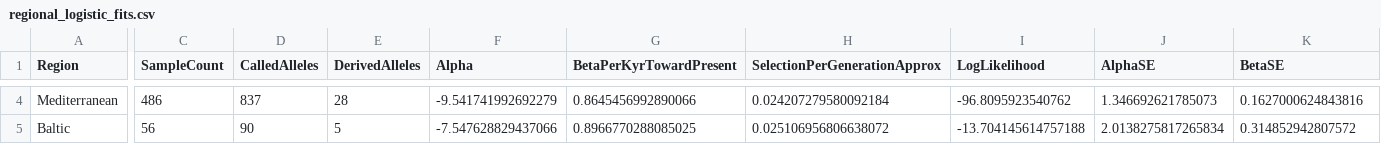
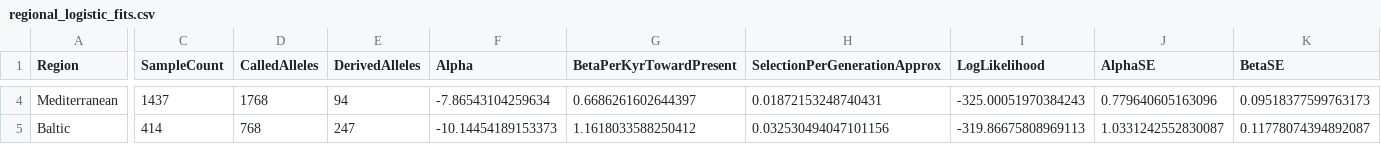
Before and after one commit to mthiel74/ancient-dna-lactase-spatial-wolfram, a CSV file: data/processed/regional_logistic_fits.csv, drawn as a sheet; only a part is shown, gaps mark what is left out; the diff covers the shown part only; the diff names each change by its address in the sheet, - before the commit and + after, or states it on an @@ line.

```diff
--- a/data/processed/regional_logistic_fits.csv
+++ b/data/processed/regional_logistic_fits.csv
-C4 (SampleCount): 486
+C4 (SampleCount): 1437
-D4 (CalledAlleles): 837
+D4 (CalledAlleles): 1768
-E4 (DerivedAlleles): 28
+E4 (DerivedAlleles): 94
-F4 (Alpha): -9.541741992692279
+F4 (Alpha): -7.86543104259634
-G4 (BetaPerKyrTowardPresent): 0.8645456992890066
+G4 (BetaPerKyrTowardPresent): 0.6686261602644397
-H4 (SelectionPerGenerationApprox): 0.024207279580092184
+H4 (SelectionPerGenerationApprox): 0.01872153248740431
-I4 (LogLikelihood): -96.8095923540762
+I4 (LogLikelihood): -325.00051970384243
-J4 (AlphaSE): 1.346692621785073
+J4 (AlphaSE): 0.779640605163096
-K4 (BetaSE): 0.1627000624843816
+K4 (BetaSE): 0.09518377599763173
-C5 (SampleCount): 56
+C5 (SampleCount): 414
-D5 (CalledAlleles): 90
+D5 (CalledAlleles): 768
-E5 (DerivedAlleles): 5
+E5 (DerivedAlleles): 247
-F5 (Alpha): -7.547628829437066
+F5 (Alpha): -10.14454189153373
-G5 (BetaPerKyrTowardPresent): 0.8966770288085025
+G5 (BetaPerKyrTowardPresent): 1.1618033588250412
-H5 (SelectionPerGenerationApprox): 0.025106956806638072
+H5 (SelectionPerGenerationApprox): 0.032530494047101156
-I5 (LogLikelihood): -13.704145614757188
+I5 (LogLikelihood): -319.86675808969113
-J5 (AlphaSE): 2.0138275817265834
+J5 (AlphaSE): 1.0331242552830087
-K5 (BetaSE): 0.314852942807572
+K5 (BetaSE): 0.11778074394892087
```
Also changed, not shown: 30 edited cells elsewhere in this file, 20 other files.
